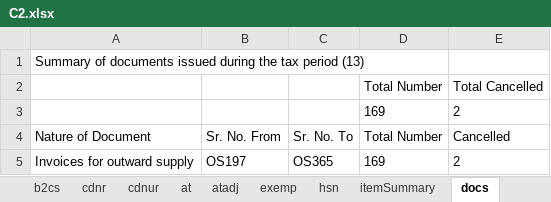
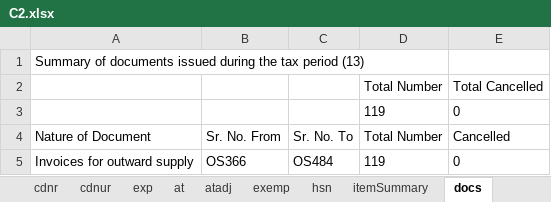
Before and after one commit to manishkgupta88/GstUtility, an Excel workbook: src/resources/gst/files/C2.xlsx, sheet docs, drawn as a sheet; values as stored, in another font and other column widths than the file's, no borders; removed rows and columns are numbered as before the commit, all else as after; the diff names each change by its address in the sheet, - before the commit and + after, or states it on an @@ line.

```diff
--- a/src/resources/gst/files/C2.xlsx (sheet docs)
+++ b/src/resources/gst/files/C2.xlsx (sheet docs)
+sheet tab: exp
-row 3:  |  |  | 169 | 2
+row 3:  |  |  | 119 | 0
-row 5: Invoices for outward supply | OS197 | OS365 | 169 | 2
+row 5: Invoices for outward supply | OS366 | OS484 | 119 | 0
```
Also changed, not shown: sheet GSTR1 Report, sheet itemSummary, sheet hsn, sheet b2b,sez,de, sheet b2cs, src/resources/gst/files/C1.xlsx.
